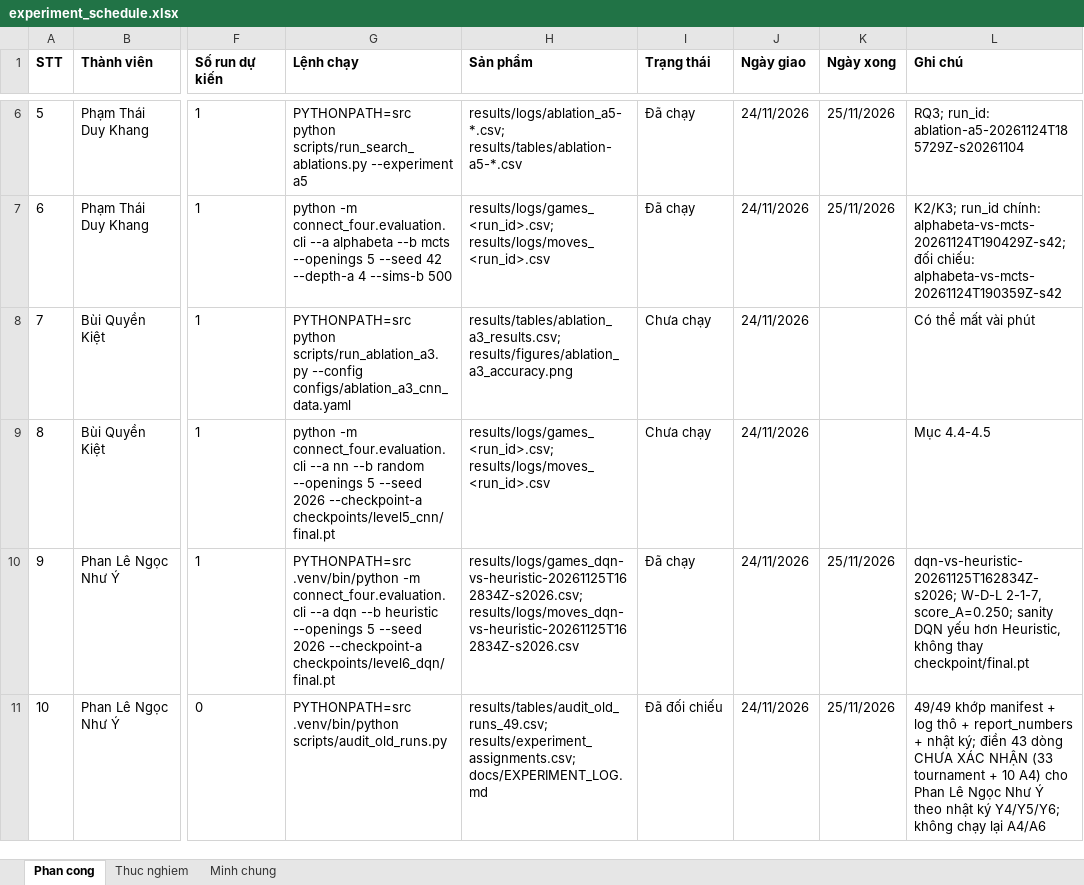
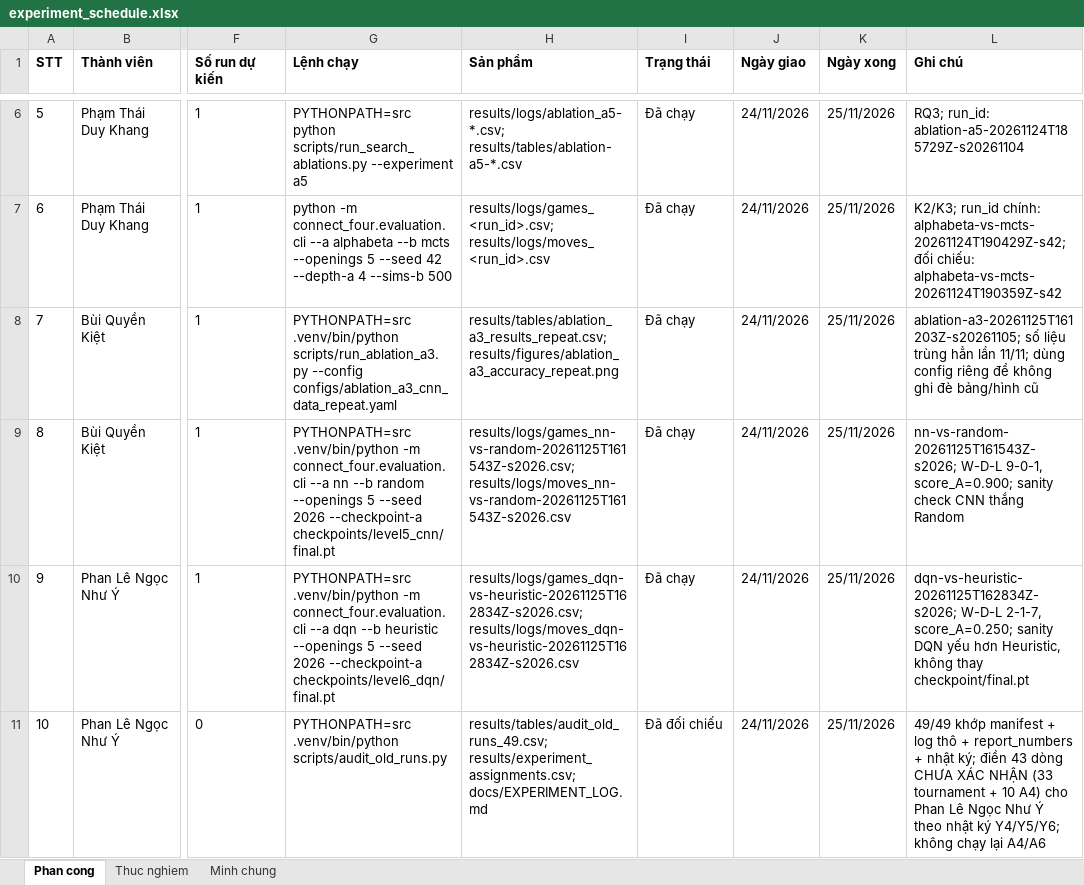
Before and after one commit to dKhangg-kk/Advanced_Artifical_Intelligence, an Excel workbook: Connect_Four/results/experiment_schedule.xlsx, sheet Phan cong, drawn as a sheet; only a part is shown, gaps mark what is left out; values as stored, in another font and other column widths than the file's, no borders; the diff names each change by its address in the sheet, - before the commit and + after, or states it on an @@ line.

Commit message:
Tuan05/DuAn/Kiet: tich hop ket qua A3 lap va CNN vs Random vao plan/assignments/nhat ky

```diff
--- a/Connect_Four/results/experiment_schedule.xlsx (sheet Phan cong)
+++ b/Connect_Four/results/experiment_schedule.xlsx (sheet Phan cong)
-G8 (Lệnh chạy): PYTHONPATH=src python scripts/run_ablation_a3.py --config configs/ablation_a3_cnn_data.yaml
+G8 (Lệnh chạy): PYTHONPATH=src .venv/bin/python scripts/run_ablation_a3.py --config configs/ablation_a3_cnn_data_repeat.yaml
-H8 (Sản phẩm): results/tables/ablation_a3_results.csv; results/figures/ablation_a3_accuracy.png
+H8 (Sản phẩm): results/tables/ablation_a3_results_repeat.csv; results/figures/ablation_a3_accuracy_repeat.png
-I8:I9 (Trạng thái): Chưa chạy
+I8:I9 (Trạng thái): Đã chạy
-K8:K9 (Ngày xong): (empty)
+K8:K9 (Ngày xong): 25/11/2026
-L8 (Ghi chú): Có thể mất vài phút
+L8 (Ghi chú): ablation-a3-20261125T161203Z-s20261105; số liệu trùng hẳn lần 11/11; dùng config riêng để không ghi đè bảng/hình cũ
-G9 (Lệnh chạy): python -m connect_four.evaluation.cli…
+G9 (Lệnh chạy): PYTHONPATH=src .venv/bin/python -m connect_four.evaluation.cli…
-H9 (Sản phẩm): results/logs/games_<run_id>.csv; results/logs/moves_<run_id>.csv
+H9 (Sản phẩm): results/logs/games_nn-vs-random-20261125T161543Z-s2026.csv; results/logs/moves_nn-vs-random-20261125T161543Z-s2026.csv
-L9 (Ghi chú): Mục 4.4-4.5
+L9 (Ghi chú): nn-vs-random-20261125T161543Z-s2026; W-D-L 9-0-1, score_A=0.900; sanity check CNN thắng Random
```
Also changed, not shown: sheet Thuc nghiem, sheet Minh chung, 18 other files.
